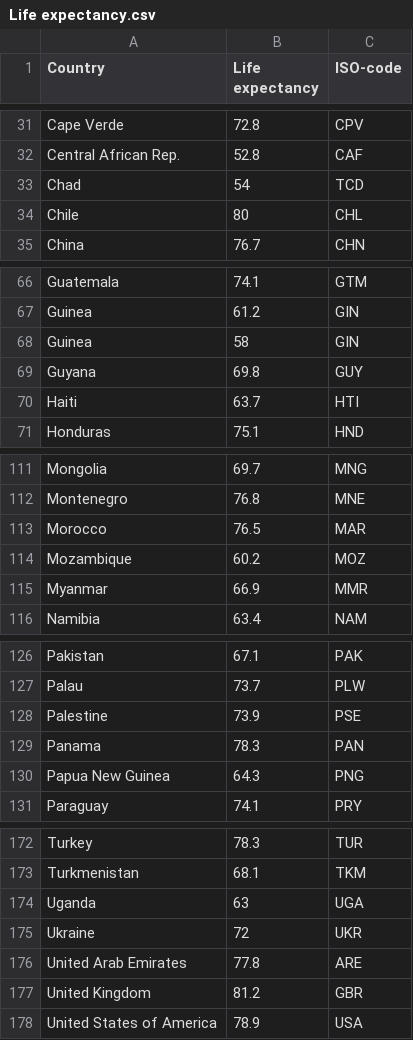
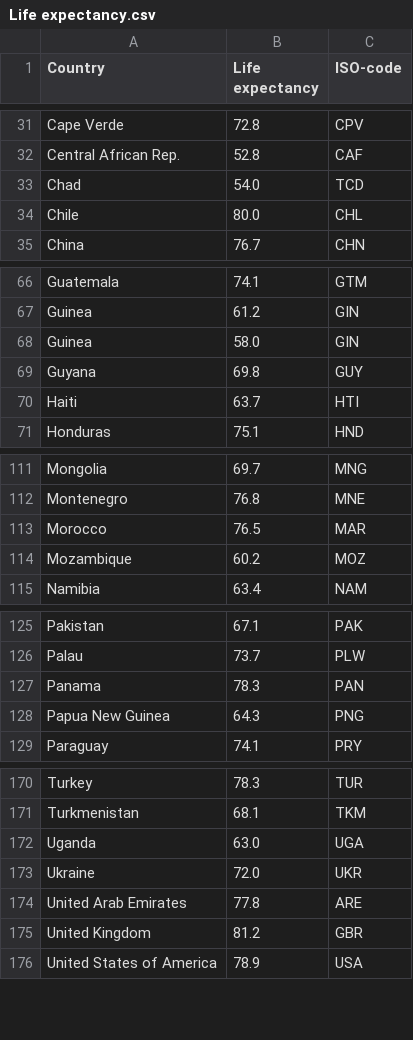
Before and after one commit to keith010609/visualisation_2, a CSV file: data/Life expectancy.csv, drawn as a sheet; only a part is shown, gaps mark what is left out; the diff covers the shown part only.

Commit message:
Fix: data cleaning for life expectancy and median age

```diff
--- a/data/Life expectancy.csv
+++ b/data/Life expectancy.csv
@@ -32,4 +32,4 @@ Cape Verde,72.8,CPV
 Central African Rep.,52.8,CAF
-Chad,54,TCD
-Chile,80,CHL
+Chad,54.0,TCD
+Chile,80.0,CHL
 China,76.7,CHN
@@ -67,3 +67,3 @@ Guatemala,74.1,GTM
 Guinea,61.2,GIN
-Guinea,58,GIN
+Guinea,58.0,GIN
 Guyana,69.8,GUY
@@ -114,3 +114,2 @@ Morocco,76.5,MAR
 Mozambique,60.2,MOZ
-Myanmar,66.9,MMR
 Namibia,63.4,NAM
@@ -127,3 +126,2 @@ Pakistan,67.1,PAK
 Palau,73.7,PLW
-Palestine,73.9,PSE
 Panama,78.3,PAN
@@ -173,4 +171,4 @@ Turkey,78.3,TUR
 Turkmenistan,68.1,TKM
-Uganda,63,UGA
-Ukraine,72,UKR
+Uganda,63.0,UGA
+Ukraine,72.0,UKR
 United Arab Emirates,77.8,ARE
```
Also changed, not shown: 4 edited cells elsewhere in this file, data/Median age.csv.
